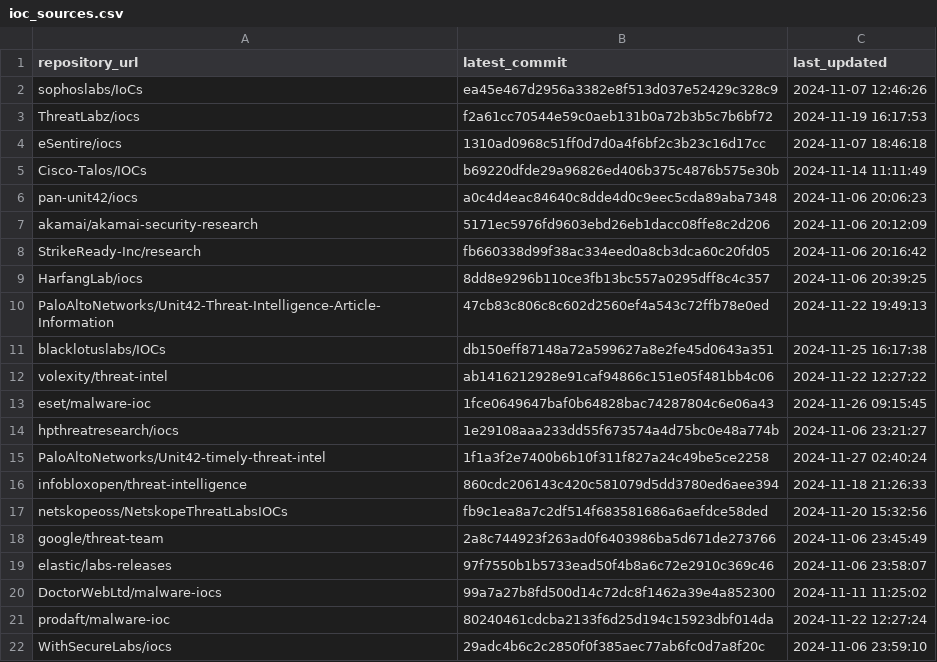
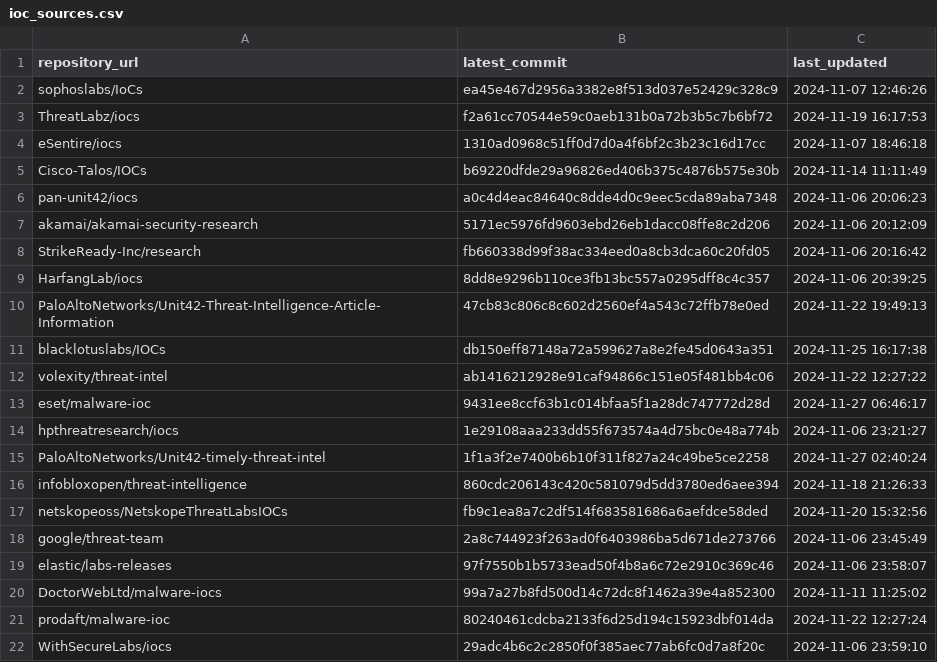
Before and after one commit to sudesh0sudesh/GithubIOC_Collector, a CSV file: ioc_sources.csv, drawn as a sheet.

```diff
--- a/ioc_sources.csv
+++ b/ioc_sources.csv
@@ -12,3 +12,3 @@ blacklotuslabs/IOCs,db150eff87148a72a599627a8e2fe45d0643a351,2024-11-25 16:17:38
 volexity/threat-intel,ab1416212928e91caf94866c151e05f481bb4c06,2024-11-22 12:27:22
-eset/malware-ioc,1fce0649647baf0b64828bac74287804c6e06a43,2024-11-26 09:15:45
+eset/malware-ioc,9431ee8ccf63b1c014bfaa5f1a28dc747772d28d,2024-11-27 06:46:17
 hpthreatresearch/iocs,1e29108aaa233dd55f673574a4d75bc0e48a774b,2024-11-06 23:21:27
```
Also changed, not shown: 11 other files.
